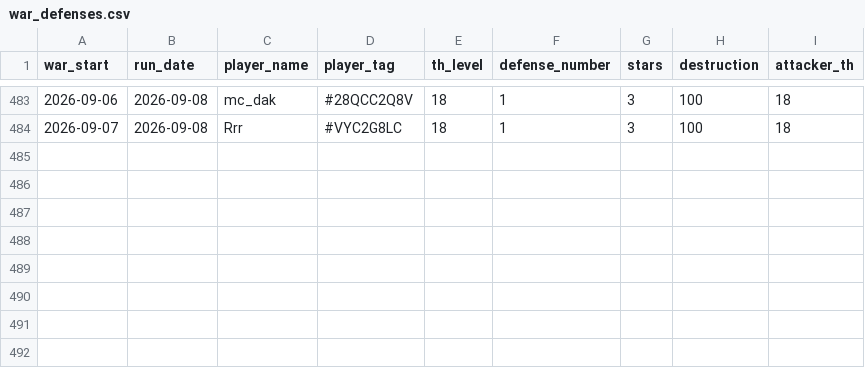
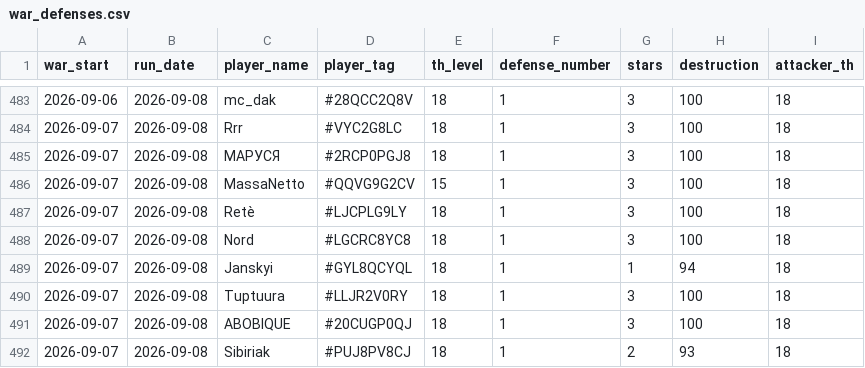
Before and after one commit to irisMoonwhisper/clash-of-clansh-scripts, a CSV file: war_defenses.csv, drawn as a sheet; only a part is shown, gaps mark what is left out; the diff names each change by its address in the sheet, - before the commit and + after, or states it on an @@ line.

```diff
--- a/war_defenses.csv
+++ b/war_defenses.csv
+row 485: 2026-09-07 | 2026-09-08 | МАРУСЯ | #2RCP0PGJ8 | 18 | 1 | 3 | 100 | 18
+row 486: 2026-09-07 | 2026-09-08 | MassaNetto | #QQVG9G2CV | 15 | 1 | 3 | 100 | 18
+row 487: 2026-09-07 | 2026-09-08 | Retè | #LJCPLG9LY | 18 | 1 | 3 | 100 | 18
+row 488: 2026-09-07 | 2026-09-08 | Nord | #LGCRC8YC8 | 18 | 1 | 3 | 100 | 18
+row 489: 2026-09-07 | 2026-09-08 | Janskyi | #GYL8QCYQL | 18 | 1 | 1 | 94 | 18
+row 490: 2026-09-07 | 2026-09-08 | Tuptuura | #LLJR2V0RY | 18 | 1 | 3 | 100 | 18
+row 491: 2026-09-07 | 2026-09-08 | ABOBIQUE | #20CUGP0QJ | 18 | 1 | 3 | 100 | 18
+row 492: 2026-09-07 | 2026-09-08 | Sibiriak | #PUJ8PV8CJ | 18 | 1 | 2 | 93 | 18
```
Also changed, not shown: war_attacks.csv.
